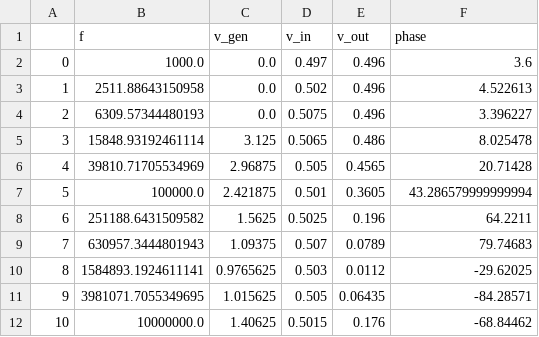
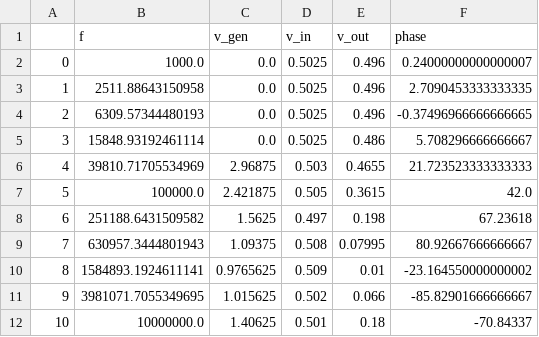
Before and after one commit to johnrscott/radios, a CSV file: lc/meas.csv, drawn as a sheet.

```diff
--- a/lc/meas.csv
+++ b/lc/meas.csv
@@ -1,12 +1,12 @@
 ,f,v_gen,v_in,v_out,phase
-0,1000.0,0.0,0.497,0.496,3.6
-1,2511.88643150958,0.0,0.502,0.496,4.522613
-2,6309.57344480193,0.0,0.5075,0.496,3.396227
-3,15848.93192461114,3.125,0.5065,0.486,8.025478
-4,39810.71705534969,2.96875,0.505,0.4565,20.71428
-5,100000.0,2.421875,0.501,0.3605,43.286579999999994
-6,251188.6431509582,1.5625,0.5025,0.196,64.2211
-7,630957.3444801943,1.09375,0.507,0.0789,79.74683
-8,1584893.1924611141,0.9765625,0.503,0.0112,-29.62025
-9,3981071.7055349695,1.015625,0.505,0.06435,-84.28571
-10,10000000.0,1.40625,0.5015,0.176,-68.84462
+0,1000.0,0.0,0.5025,0.496,0.24000000000000007
+1,2511.88643150958,0.0,0.5025,0.496,2.7090453333333335
+2,6309.57344480193,0.0,0.5025,0.496,-0.37496966666666665
+3,15848.93192461114,0.0,0.5025,0.486,5.708296666666667
+4,39810.71705534969,2.96875,0.503,0.4655,21.723523333333333
+5,100000.0,2.421875,0.505,0.3615,42.0
+6,251188.6431509582,1.5625,0.497,0.198,67.23618
+7,630957.3444801943,1.09375,0.508,0.07995,80.92667666666667
+8,1584893.1924611141,0.9765625,0.509,0.01,-23.164550000000002
+9,3981071.7055349695,1.015625,0.502,0.066,-85.82901666666667
+10,10000000.0,1.40625,0.501,0.18,-70.84337
```
Also changed, not shown: 2 other files.
